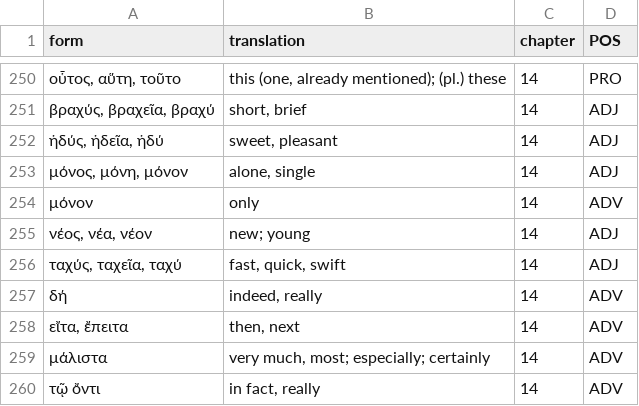
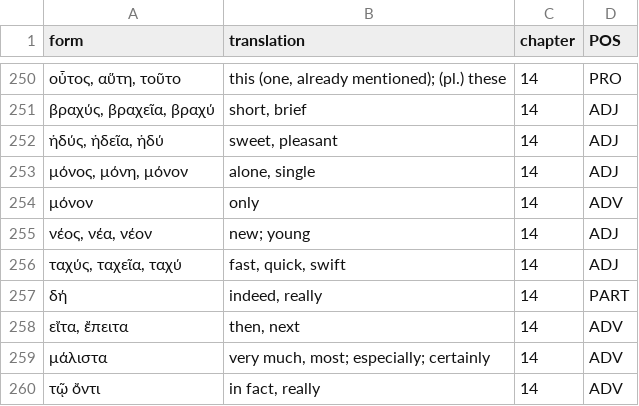
Before and after one commit to willf/shelmerdine-greek, a TSV file: data/words.tsv, drawn as a sheet; only a part is shown, gaps mark what is left out.

Commit message:
chapter 14

```diff
--- a/data/words.tsv
+++ b/data/words.tsv
@@ -256,3 +256,3 @@ form	translation	chapter	POS
 ταχύς, ταχεῖα, ταχύ	fast, quick, swift	14	ADJ
-δή	indeed, really	14	ADV
+δή	indeed, really	14	PART
 εἴτα, ἔπειτα	then, next	14	ADV
```
Also changed, not shown: 1 other file.
